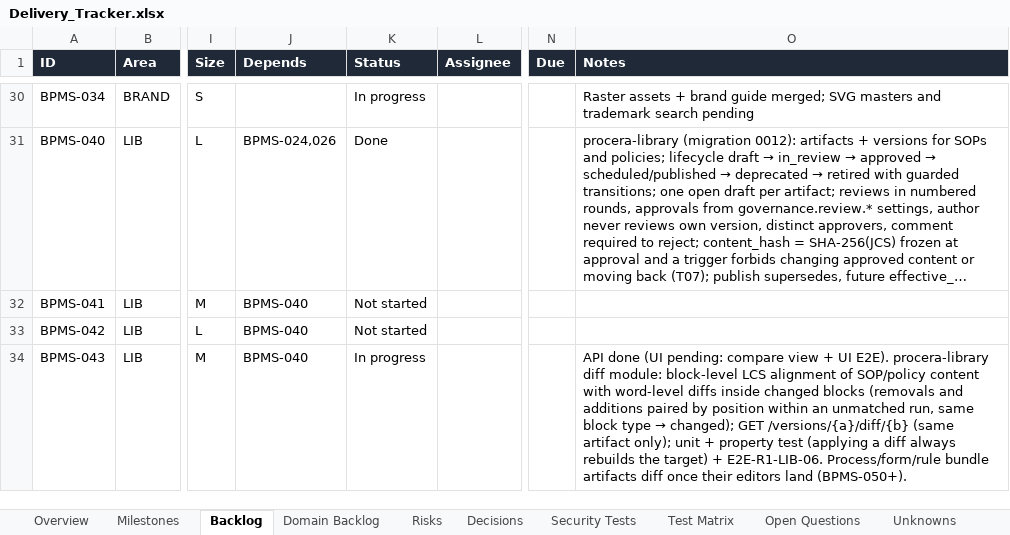
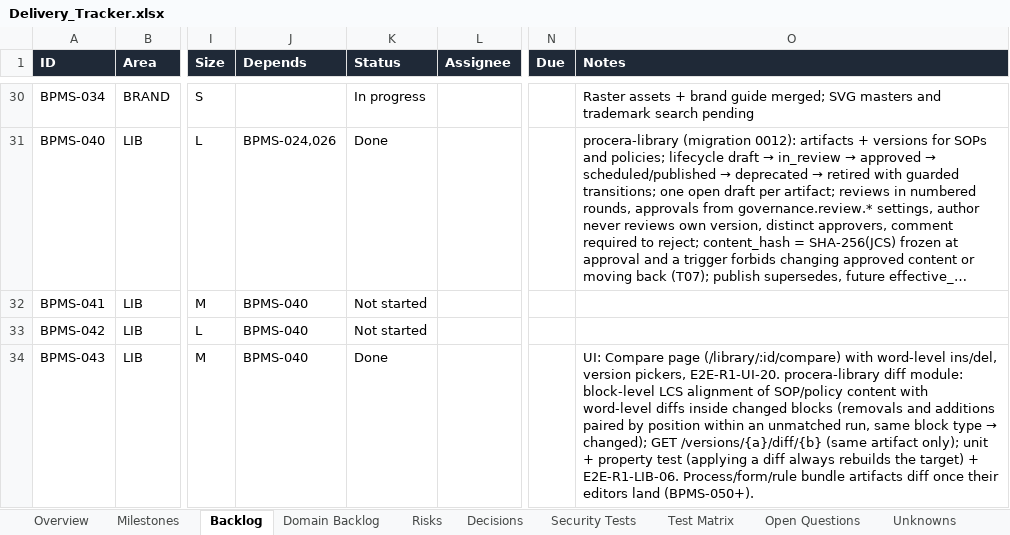
Before and after one commit to CasualOffice/Procera, an Excel workbook: trackers/Delivery_Tracker.xlsx, sheet Backlog, drawn as a sheet; only a part is shown, gaps mark what is left out; long unchanged cells end in …; values as stored, in another font and other column widths than the file's, no borders; conditional formats and table styles not drawn; the diff covers the shown part only; the diff names each change by its address in the sheet, - before the commit and + after, or states it on an @@ line.

Commit message:
docs: E2E rows UI-12..23 and ADM-01..02; tracker 043/044/063 done, 031/045/064 progress
Signed-off-by: sachin sarwa <schnsrw@gmail.com>

```diff
--- a/trackers/Delivery_Tracker.xlsx (sheet Backlog)
+++ b/trackers/Delivery_Tracker.xlsx (sheet Backlog)
-K34 (Status): In progress
+K34 (Status): Done
-O34 (Notes): API done (UI pending: compare view + UI E2E). procera-library diff…
+O34 (Notes): UI: Compare page (/library/:id/compare) with word-level ins/del, version pickers, E2E-R1-UI-20. procera-library diff…
```
Also changed, not shown: 7 edited cells elsewhere in this sheet, sheet Domain Backlog, 6 other files.
